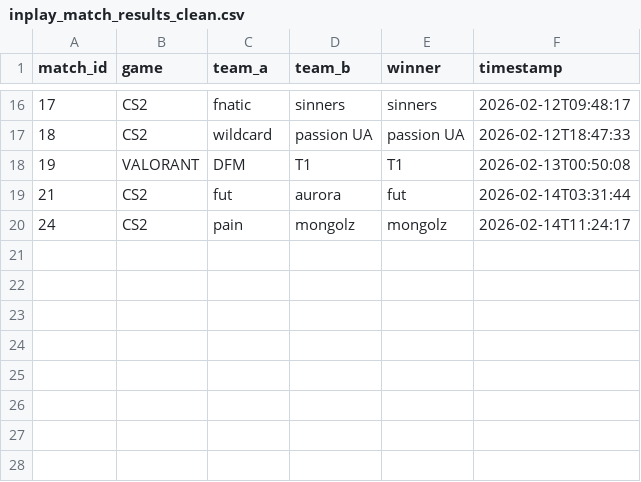
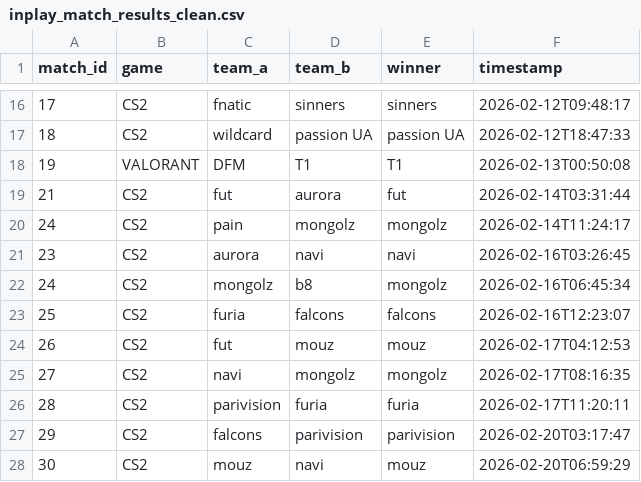
Before and after one commit to jagsnms/esports-fair-odds1, a CSV file: logs/inplay_match_results_clean.csv, drawn as a sheet; only a part is shown, gaps mark what is left out.

```diff
--- a/logs/inplay_match_results_clean.csv
+++ b/logs/inplay_match_results_clean.csv
@@ -20 +20,9 @@ match_id,game,team_a,team_b,winner,timestamp
 24,CS2,pain,mongolz,mongolz,2026-02-14T11:24:17
+23,CS2,aurora,navi,navi,2026-02-16T03:26:45
+24,CS2,mongolz,b8,mongolz,2026-02-16T06:45:34
+25,CS2,furia,falcons,falcons,2026-02-16T12:23:07
+26,CS2,fut,mouz,mouz,2026-02-17T04:12:53
+27,CS2,navi,mongolz,mongolz,2026-02-17T08:16:35
+28,CS2,parivision,furia,furia,2026-02-17T11:20:11
+29,CS2,falcons,parivision,parivision,2026-02-20T03:17:47
+30,CS2,mouz,navi,mouz,2026-02-20T06:59:29
```
Also changed, not shown: 17 other files.
